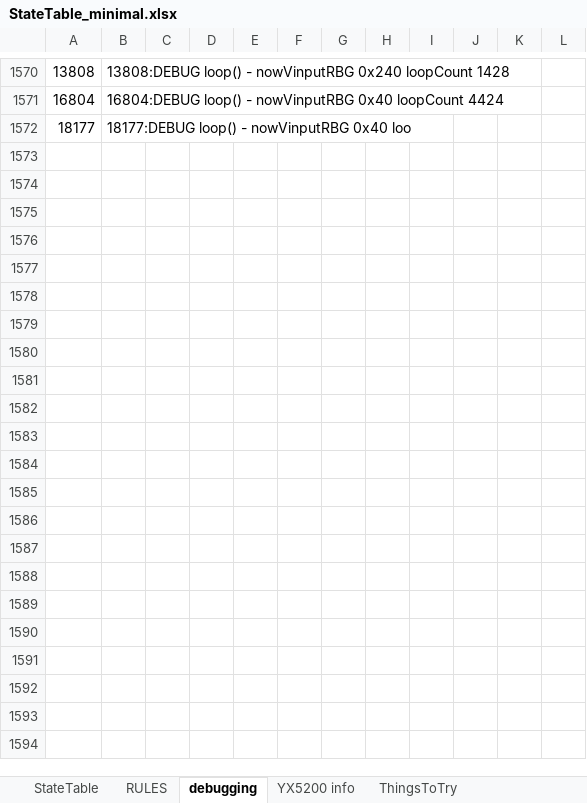
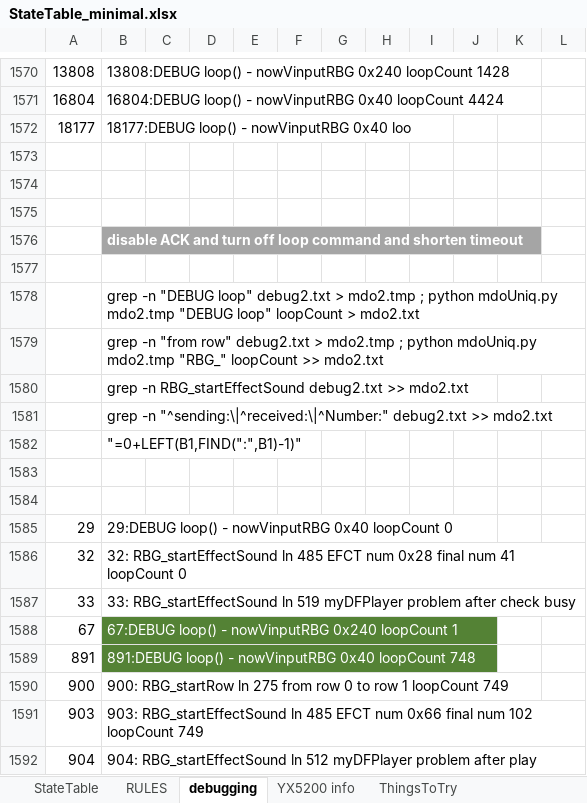
Before and after one commit to Mark-MDO47/RubberBandGun, an Excel workbook: RBG_arduino/StateTable_minimal.xlsx, sheet debugging, drawn as a sheet; only a part is shown, gaps mark what is left out; values as stored, in another font and other column widths than the file's, no borders; the diff covers the shown part only; the diff names each change by its address in the sheet, - before the commit and + after, or states it on an @@ line.

Commit message:
still debugging special processing

```diff
--- a/RBG_arduino/StateTable_minimal.xlsx (sheet debugging)
+++ b/RBG_arduino/StateTable_minimal.xlsx (sheet debugging)
+row 1573: (empty)
+row 1574: (empty)
+row 1575: (empty)
+row 1576:  | disable ACK and turn off loop command and shorten timeout
+row 1577: (empty)
+row 1578:  | grep -n "DEBUG loop" debug2.txt > mdo2.tmp ; python mdoUniq.py mdo2.tmp "DEBUG loop" loopCount > mdo2.txt
+row 1579:  | grep -n "from row" debug2.txt > mdo2.tmp ; python mdoUniq.py mdo2.tmp "RBG_" loopCount >> mdo2.txt
+row 1580:  | grep -n RBG_startEffectSound debug2.txt >> mdo2.txt
+row 1581:  | grep -n "^sending:\|^received:\|^Number:" debug2.txt >> mdo2.txt
+row 1582:  | "=0+LEFT(B1,FIND(":",B1)-1)"
+row 1583: (empty)
+row 1584: (empty)
+row 1585: 29 | 29:DEBUG loop() - nowVinputRBG 0x40 loopCount 0
+row 1586: 32 | 32: RBG_startEffectSound ln 485 EFCT num 0x28 final num 41 loopCount 0
+row 1587: 33 | 33: RBG_startEffectSound ln 519 myDFPlayer problem after check busy
+row 1588: 67 | 67:DEBUG loop() - nowVinputRBG 0x240 loopCount 1
+row 1589: 891 | 891:DEBUG loop() - nowVinputRBG 0x40 loopCount 748
+row 1590: 900 | 900: RBG_startRow ln 275 from row 0 to row 1 loopCount 749
+row 1591: 903 | 903: RBG_startEffectSound ln 485 EFCT num 0x66 final num 102 loopCount 749
+row 1592: 904 | 904: RBG_startEffectSound ln 512 myDFPlayer problem after play
```
Also changed, not shown: 74 added rows elsewhere in this sheet, sheet RULES, 2 other files.
